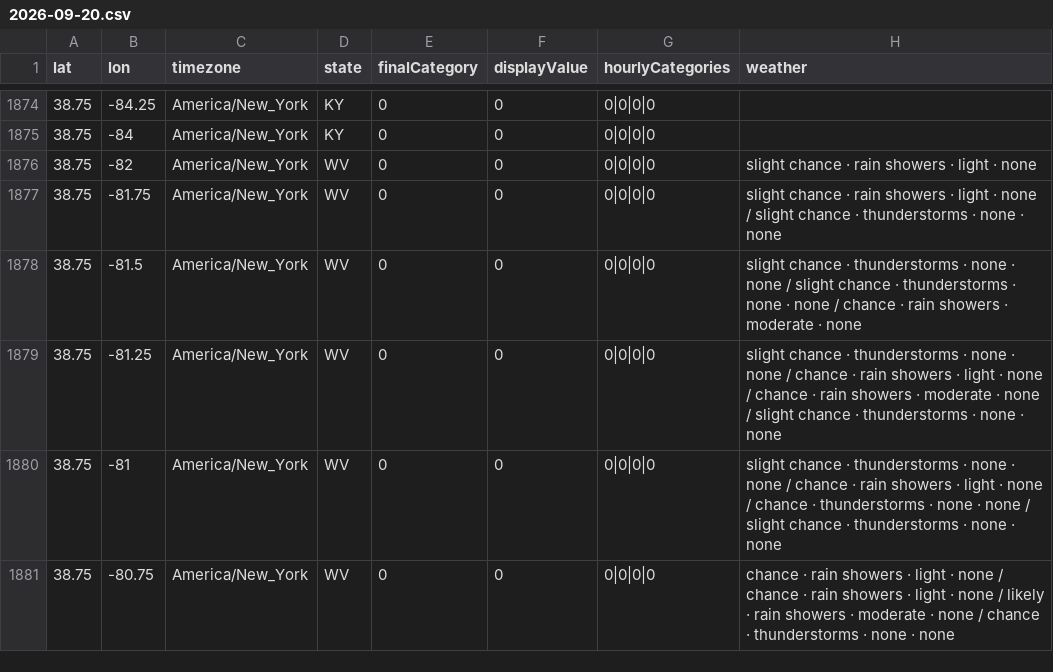
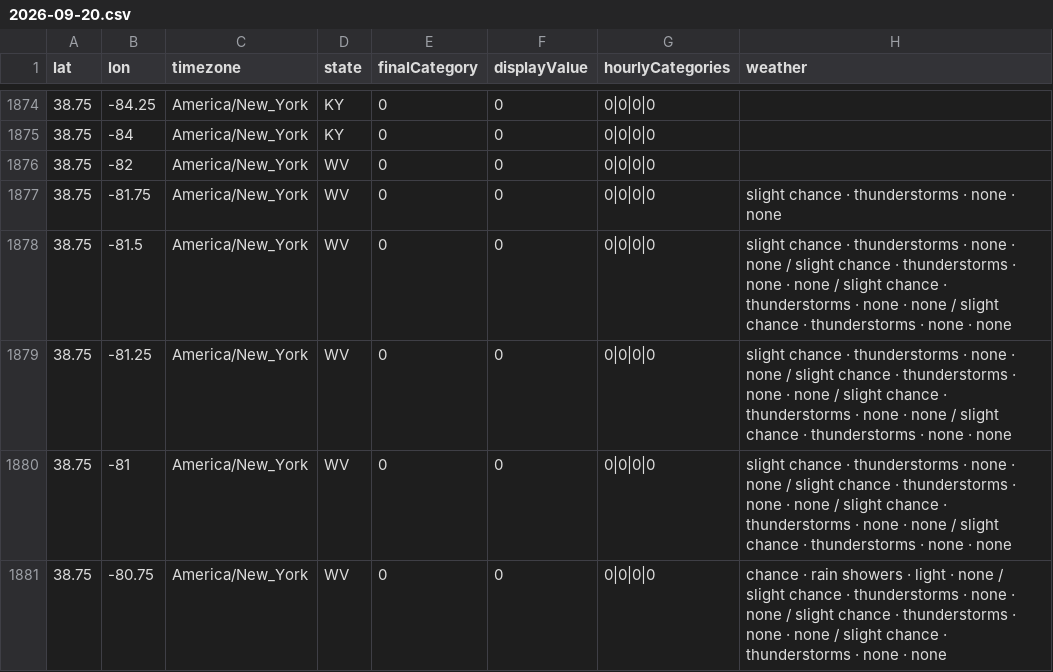
Before and after one commit to Irisheagle76/828-weather-direct, a CSV file: public/data/feelscore/2026-09-20.csv, drawn as a sheet; only a part is shown, gaps mark what is left out; the diff covers the shown part only.

```diff
--- a/public/data/feelscore/2026-09-20.csv
+++ b/public/data/feelscore/2026-09-20.csv
@@ -1875,7 +1875,7 @@ lat,lon,timezone,state,finalCategory,displayValue,hourlyCategories,weather
 38.75,-84,America/New_York,KY,0,0,0|0|0|0,
-38.75,-82,America/New_York,WV,0,0,0|0|0|0,slight chance · rain showers · light · none
-38.75,-81.75,America/New_York,WV,0,0,0|0|0|0,slight chance · rain showers · light · none / slight chance · thunderstorms · none · none
-38.75,-81.5,America/New_York,WV,0,0,0|0|0|0,slight chance · thunderstorms · none · none / slight chance · thunderstorms · none · none / chance · rain showers · moderate · none
-38.75,-81.25,America/New_York,WV,0,0,0|0|0|0,slight chance · thunderstorms · none · none / chance · rain showers · light · none / chance · rain showers · moderate · none / slight chance · thunderstorms · none · none
-38.75,-81,America/New_York,WV,0,0,0|0|0|0,slight chance · thunderstorms · none · none / chance · rain showers · light · none / chance · thunderstorms · none · none / slight chance · thunderstorms · none · none
-38.75,-80.75,America/New_York,WV,0,0,0|0|0|0,chance · rain showers · light · none / chance · rain showers · light · none / likely · rain showers · moderate · none / chance · thunderstorms · none · none
+38.75,-82,America/New_York,WV,0,0,0|0|0|0,
+38.75,-81.75,America/New_York,WV,0,0,0|0|0|0,slight chance · thunderstorms · none · none
+38.75,-81.5,America/New_York,WV,0,0,0|0|0|0,slight chance · thunderstorms · none · none / slight chance · thunderstorms · none · none / slight chance · thunderstorms · none · none / slight chance · thunderstorms · none · none
+38.75,-81.25,America/New_York,WV,0,0,0|0|0|0,slight chance · thunderstorms · none · none / slight chance · thunderstorms · none · none / slight chance · thunderstorms · none · none / slight chance · thunderstorms · none · none
+38.75,-81,America/New_York,WV,0,0,0|0|0|0,slight chance · thunderstorms · none · none / slight chance · thunderstorms · none · none / slight chance · thunderstorms · none · none / slight chance · thunderstorms · none · none
+38.75,-80.75,America/New_York,WV,0,0,0|0|0|0,chance · rain showers · light · none / slight chance · thunderstorms · none · none / slight chance · thunderstorms · none · none / slight chance · thunderstorms · none · none
```
Also changed, not shown: 193 edited cells elsewhere in this file, 1 other file.
